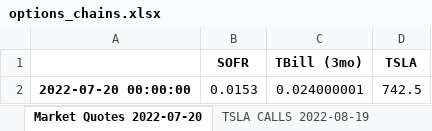
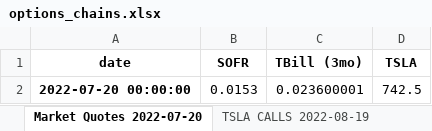
Before and after one commit to MarkHendricks/drw-markets, an Excel workbook: data/options_chains.xlsx, sheet Market Quotes 2022-07-20, drawn as a sheet; values as stored, in another font and other column widths than the file's, no borders; the diff names each change by its address in the sheet, - before the commit and + after, or states it on an @@ line.

```diff
--- a/data/options_chains.xlsx (sheet Market Quotes 2022-07-20)
+++ b/data/options_chains.xlsx (sheet Market Quotes 2022-07-20)
-A1: (empty)
+A1: date
-C2 (TBill (3mo)): 0.024000001
+C2 (TBill (3mo)): 0.023600001
```
Also changed, not shown: sheet TSLA CALLS 2022-12-16, sheet TSLA PUTS 2022-12-16, sheet TSLA PUTS 2022-08-19, sheet TSLA CALLS 2022-08-19, prioritization.xlsx, 7 other files.
